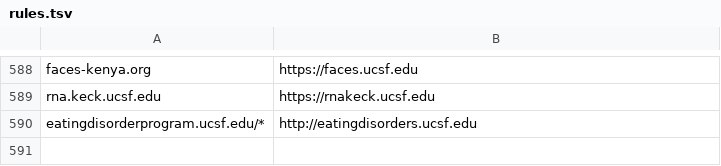
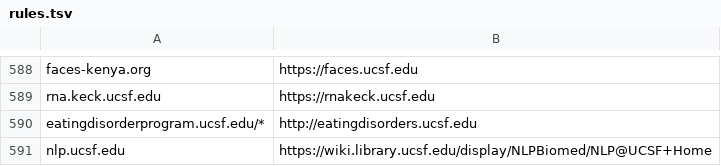
Before and after one commit to ucsf-web-services/redirect-service, a TSV file: rules.tsv, drawn as a sheet; only a part is shown, gaps mark what is left out; the diff names each change by its address in the sheet, - before the commit and + after, or states it on an @@ line.

Commit message:
Please update rules.tsv
Please update rules.tsv against redirect request ticket #RITM0138011

```diff
--- a/rules.tsv
+++ b/rules.tsv
+row 591: nlp.ucsf.edu | https://wiki.library.ucsf.edu/display/NLPBiomed/NLP@UCSF+Home
```
